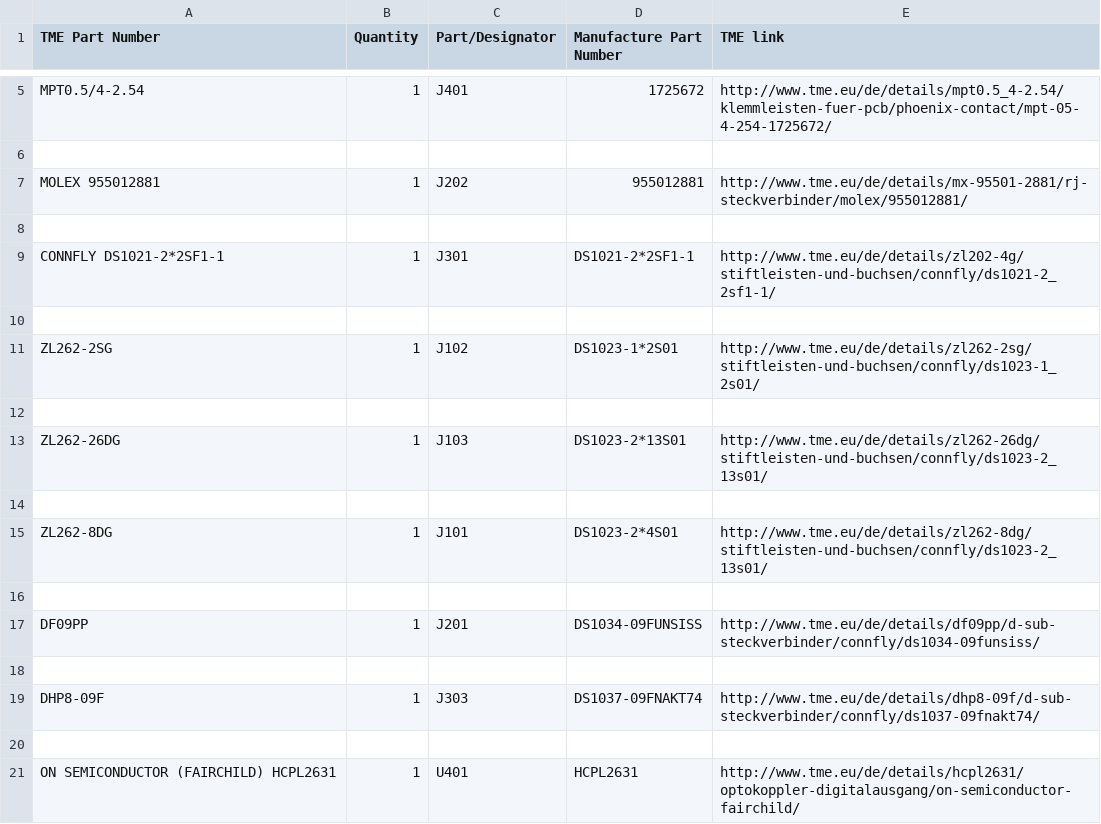
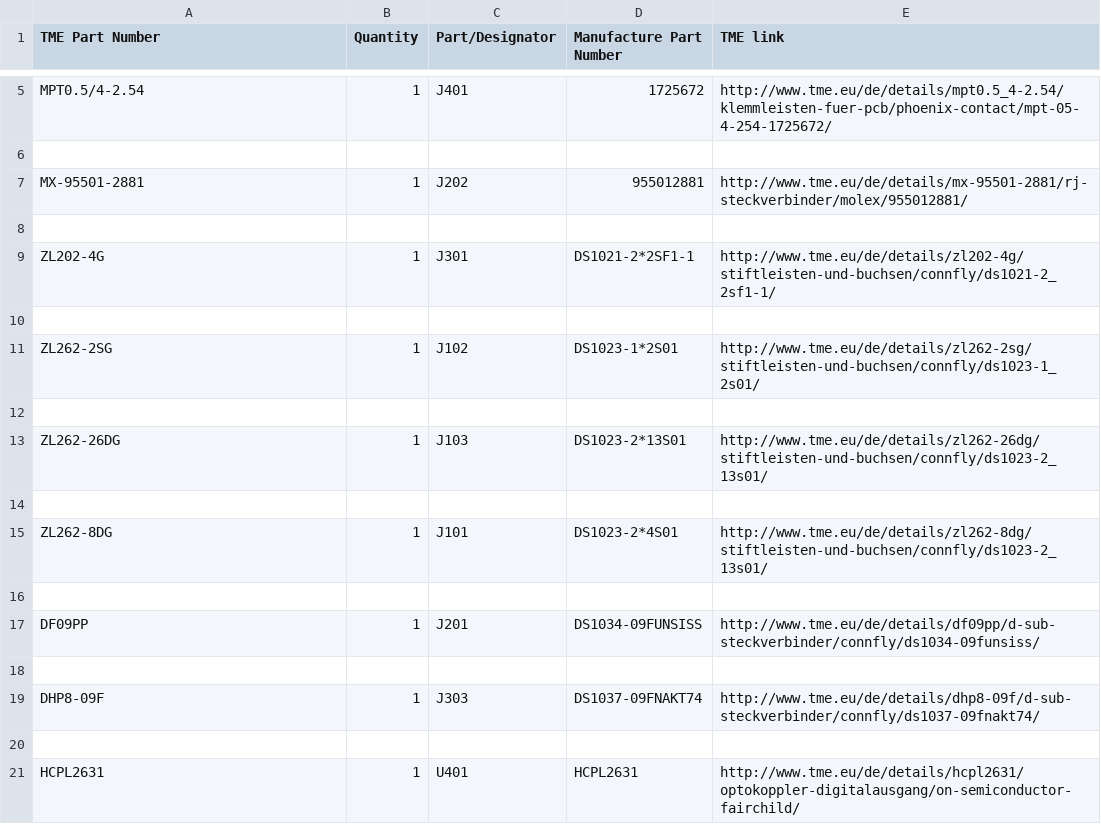
Before and after one commit to ci-rt/testbox-shield, a CSV file: BOM/bpi-r1-can-ser_TME.csv, drawn as a sheet; only a part is shown, gaps mark what is left out.

Commit message:
Correct some TME part numbers
Some part numbers are mixed up with the TME part name. Correct the
entries.
Signed-off-by: Benedikt Spranger <b.spranger@linutronix.de>

```diff
--- a/BOM/bpi-r1-can-ser_TME.csv
+++ b/BOM/bpi-r1-can-ser_TME.csv
@@ -6,5 +6,5 @@ MPT0.5/4-2.54,1,J401,1725672,http://www.tme.eu/de/details/mpt0.5_4-2.54/klemmlei
 
-MOLEX 955012881,1,J202,955012881,http://www.tme.eu/de/details/mx-95501-2881/rj-steckverbinder/molex/955012881/
+MX-95501-2881,1,J202,955012881,http://www.tme.eu/de/details/mx-95501-2881/rj-steckverbinder/molex/955012881/
 
-CONNFLY DS1021-2*2SF1-1,1,J301,DS1021-2*2SF1-1,http://www.tme.eu/de/details/zl202-4g/stiftleisten-und-buchsen/connfly/ds1021-2_2sf1-1/
+ZL202-4G,1,J301,DS1021-2*2SF1-1,http://www.tme.eu/de/details/zl202-4g/stiftleisten-und-buchsen/connfly/ds1021-2_2sf1-1/
 
@@ -20,2 +20,2 @@ DHP8-09F,1,J303,DS1037-09FNAKT74,http://www.tme.eu/de/details/dhp8-09f/d-sub-ste
 
-ON SEMICONDUCTOR (FAIRCHILD) HCPL2631,1,U401,HCPL2631,http://www.tme.eu/de/details/hcpl2631/optokoppler-digitalausgang/on-semiconductor-fairchild/
+HCPL2631,1,U401,HCPL2631,http://www.tme.eu/de/details/hcpl2631/optokoppler-digitalausgang/on-semiconductor-fairchild/
```
Also changed, not shown: 3 other files.
